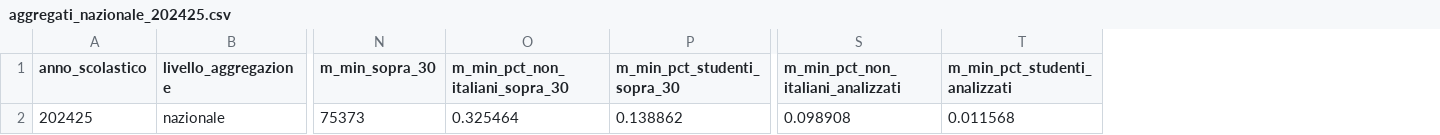
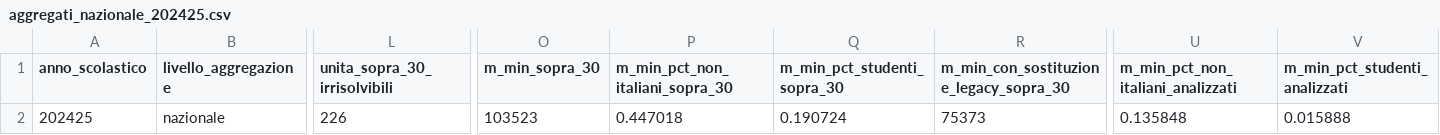
Before and after one commit to savaij/Valditara_e_le_sue_idee, a CSV file: results/aggregati_nazionale_202425.csv, drawn as a sheet; only a part is shown, gaps mark what is left out; addresses are those after the commit; the diff names each change by its address in the sheet, - before the commit and + after, or states it on an @@ line.

```diff
--- a/results/aggregati_nazionale_202425.csv
+++ b/results/aggregati_nazionale_202425.csv
+column L (unita_sopra_30_irrisolvibili), row 2: 226
+column R, rows 1-2: m_min_con_sostituzione_legacy_sopra_30 | 75373
-O2 (m_min_sopra_30): 75373
+O2 (m_min_sopra_30): 103523
-P2 (m_min_pct_non_italiani_sopra_30): 0.325464
+P2 (m_min_pct_non_italiani_sopra_30): 0.447018
-Q2 (m_min_pct_studenti_sopra_30): 0.138862
+Q2 (m_min_pct_studenti_sopra_30): 0.190724
-U2: 0.098908
+U2: 0.135848
-V2 (m_min_pct_studenti_analizzati): 0.011568
+V2 (m_min_pct_studenti_analizzati): 0.015888
```
Also changed, not shown: results/controlli_qualita_202425.csv, results/top_100_unita_sopra_30_202425.csv, 18 other files.
